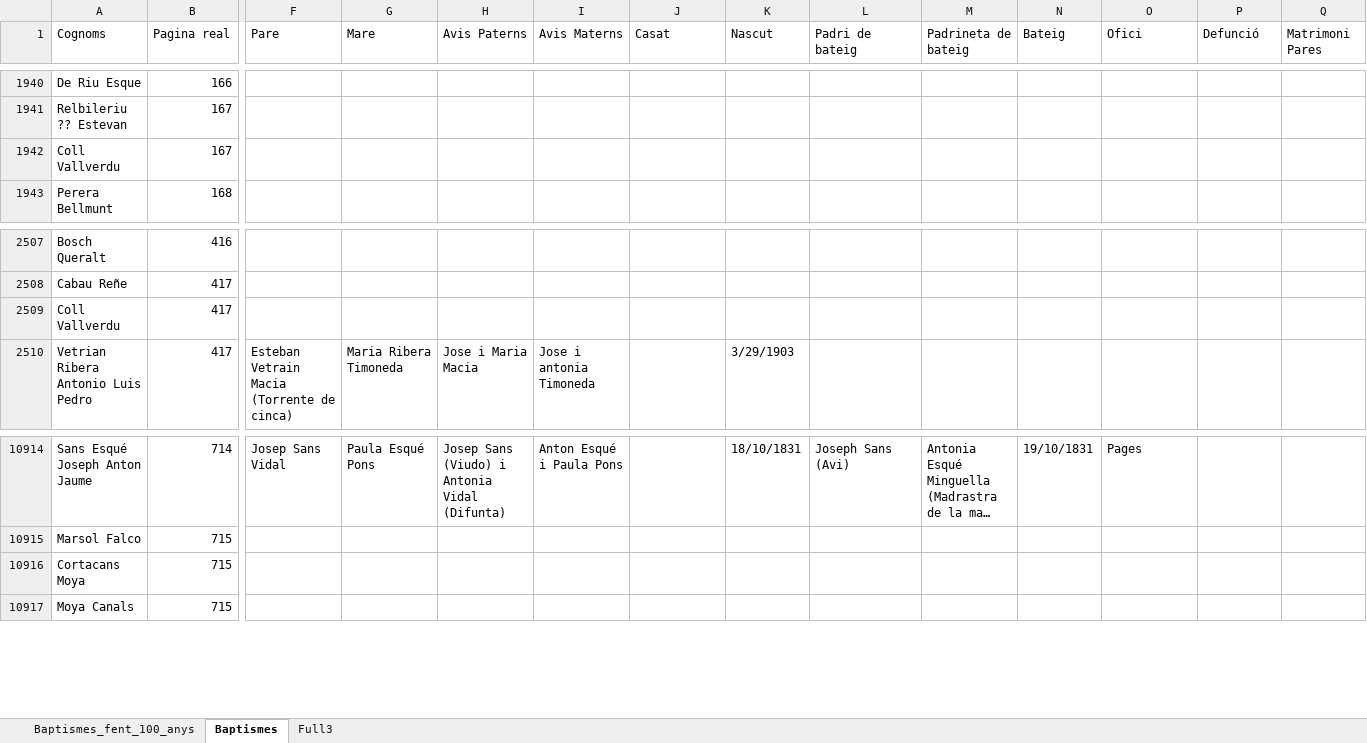
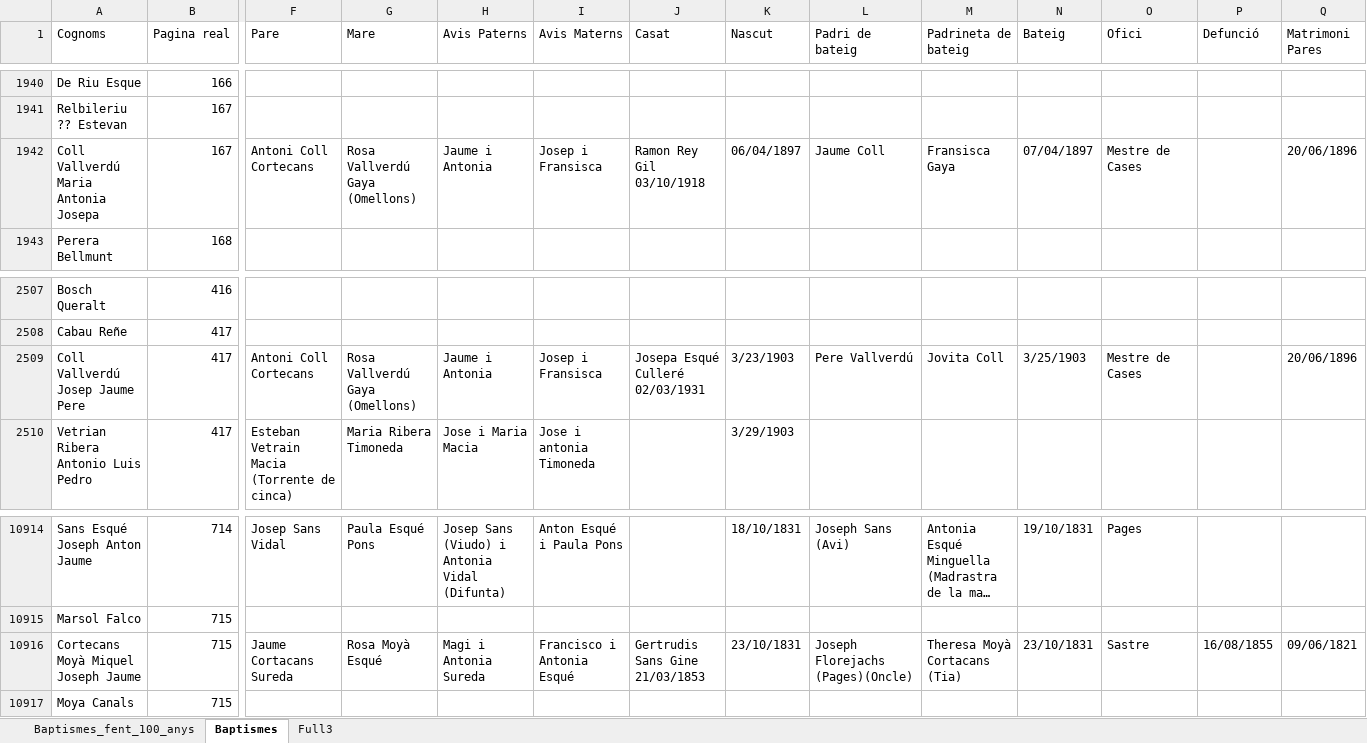
Before and after one commit to arbreFamiliar/DadesGenerals, an Excel workbook: Bisbats/Catalunya/Tarragona/Arbeca/Sacraments/Baptismes/Excel/Index_llibres_Digitals.xlsx, sheet Baptismes, drawn as a sheet; only a part is shown, gaps mark what is left out; long unchanged cells end in …; values as stored, in another font and other column widths than the file's, no cell formats; the diff covers the shown part only; the diff names each change by its address in the sheet, - before the commit and + after, or states it on an @@ line.

Commit message:
afegint dades baptismes Arbeca

```diff
--- a/Bisbats/Catalunya/Tarragona/Arbeca/Sacraments/Baptismes/Excel/Index_llibres_Digitals.xlsx (sheet Baptismes)
+++ b/Bisbats/Catalunya/Tarragona/Arbeca/Sacraments/Baptismes/Excel/Index_llibres_Digitals.xlsx (sheet Baptismes)
-A1942 (Cognoms): Coll Vallverdu
+A1942 (Cognoms): Coll Vallverdú Maria Antonia Josepa
-F1942 (Pare): (empty)
+F1942 (Pare): Antoni Coll Cortecans
-G1942 (Mare): (empty)
+G1942 (Mare): Rosa Vallverdú Gaya (Omellons)
-H1942 (Avis Paterns): (empty)
+H1942 (Avis Paterns): Jaume i Antonia
-I1942 (Avis Materns): (empty)
+I1942 (Avis Materns): Josep i Fransisca
-J1942 (Casat): (empty)
+J1942 (Casat): Ramon Rey Gil 03/10/1918
-K1942 (Nascut): (empty)
+K1942 (Nascut): 06/04/1897
-L1942 (Padri de bateig): (empty)
+L1942 (Padri de bateig): Jaume Coll
-M1942 (Padrineta de bateig): (empty)
+M1942 (Padrineta de bateig): Fransisca Gaya
-N1942 (Bateig): (empty)
+N1942 (Bateig): 07/04/1897
-O1942 (Ofici): (empty)
+O1942 (Ofici): Mestre de Cases
-Q1942 (Matrimoni Pares): (empty)
+Q1942 (Matrimoni Pares): 20/06/1896
-A2509 (Cognoms): Coll Vallverdu
+A2509 (Cognoms): Coll Vallverdú Josep Jaume Pere
-F2509 (Pare): (empty)
+F2509 (Pare): Antoni Coll Cortecans
-G2509 (Mare): (empty)
+G2509 (Mare): Rosa Vallverdú Gaya (Omellons)
-H2509 (Avis Paterns): (empty)
+H2509 (Avis Paterns): Jaume i Antonia
-I2509 (Avis Materns): (empty)
+I2509 (Avis Materns): Josep i Fransisca
-J2509 (Casat): (empty)
+J2509 (Casat): Josepa Esqué Culleré 02/03/1931
-K2509 (Nascut): (empty)
+K2509 (Nascut): 3/23/1903
-L2509 (Padri de bateig): (empty)
+L2509 (Padri de bateig): Pere Vallverdú
-M2509 (Padrineta de bateig): (empty)
+M2509 (Padrineta de bateig): Jovita Coll
-N2509 (Bateig): (empty)
+N2509 (Bateig): 3/25/1903
-O2509 (Ofici): (empty)
+O2509 (Ofici): Mestre de Cases
-Q2509 (Matrimoni Pares): (empty)
+Q2509 (Matrimoni Pares): 20/06/1896
-A10916 (Cognoms): Cortacans Moya
+A10916 (Cognoms): Cortecans Moyà Miquel Joseph Jaume
-F10916 (Pare): (empty)
+F10916 (Pare): Jaume Cortacans Sureda
-G10916 (Mare): (empty)
+G10916 (Mare): Rosa Moyà Esqué
-H10916 (Avis Paterns): (empty)
+H10916 (Avis Paterns): Magi i Antonia Sureda
-I10916 (Avis Materns): (empty)
+I10916 (Avis Materns): Francisco i Antonia Esqué
-J10916 (Casat): (empty)
+J10916 (Casat): Gertrudis Sans Gine 21/03/1853
-K10916 (Nascut): (empty)
+K10916 (Nascut): 23/10/1831
-L10916 (Padri de bateig): (empty)
+L10916 (Padri de bateig): Joseph Florejachs (Pages)(Oncle)
-M10916 (Padrineta de bateig): (empty)
+M10916 (Padrineta de bateig): Theresa Moyà Cortacans (Tia)
-N10916 (Bateig): (empty)
+N10916 (Bateig): 23/10/1831
-O10916 (Ofici): (empty)
+O10916 (Ofici): Sastre
-P10916 (Defunció): (empty)
+P10916 (Defunció): 16/08/1855
-Q10916 (Matrimoni Pares): (empty)
+Q10916 (Matrimoni Pares): 09/06/1821
```
Also changed, not shown: 2 added rows, 2 removed rows and 543 edited cells elsewhere in this sheet, cell formats.
